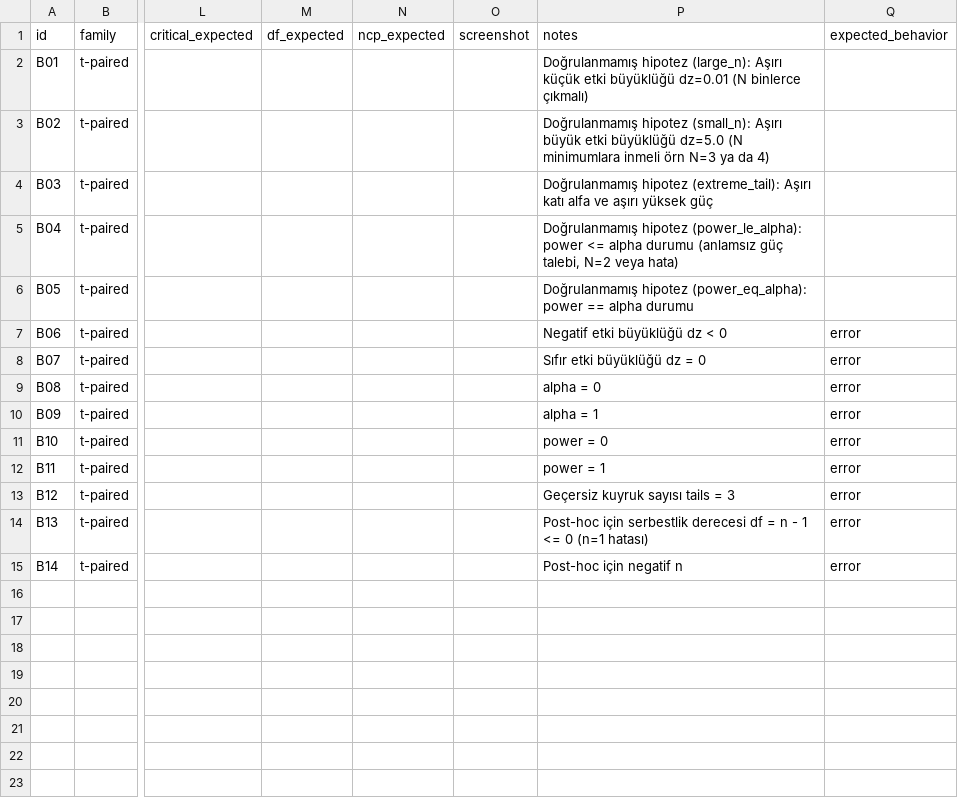
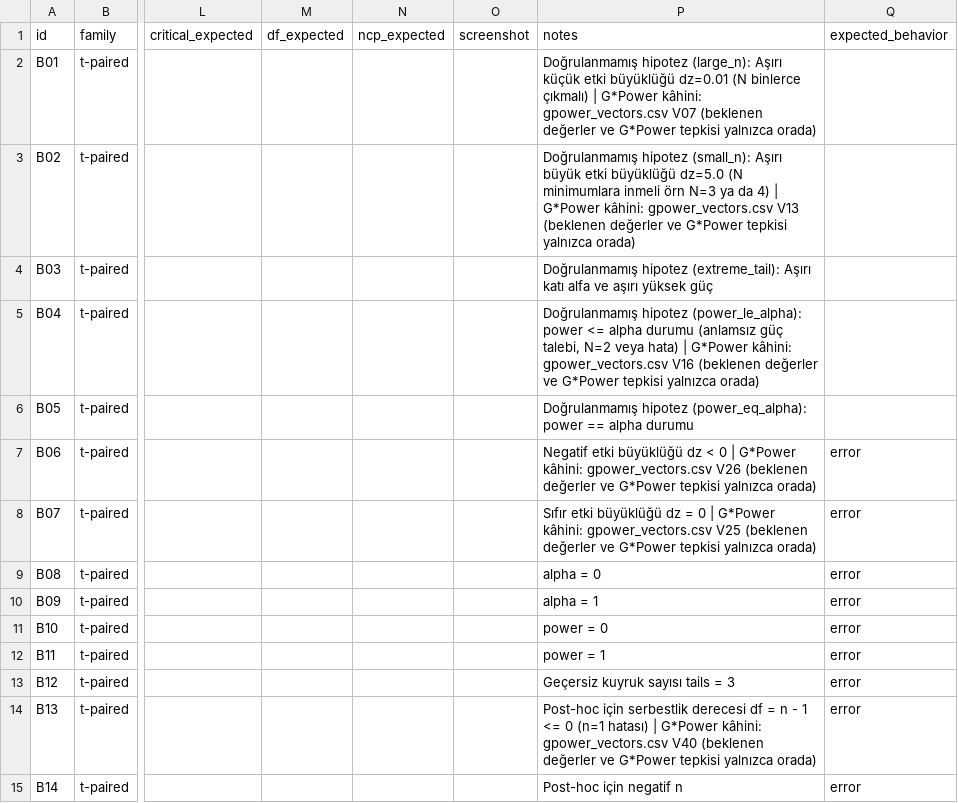
Before and after one commit to mervetask990-art/PowerLab, a CSV file: oracle/boundary_vectors.csv, drawn as a sheet; only a part is shown, gaps mark what is left out; the diff names each change by its address in the sheet, - before the commit and + after, or states it on an @@ line.

```diff
--- a/oracle/boundary_vectors.csv
+++ b/oracle/boundary_vectors.csv
-P2 (notes): …binlerce çıkmalı)
+P2 (notes): …binlerce çıkmalı) | G*Power kâhini: gpower_vectors.csv V07 (beklenen değerler ve G*Power tepkisi yalnızca orada)
-P3 (notes): …da 4)
+P3 (notes): …da 4) | G*Power kâhini: gpower_vectors.csv V13 (beklenen değerler ve G*Power tepkisi yalnızca orada)
-P5 (notes): …veya hata)
+P5 (notes): …veya hata) | G*Power kâhini: gpower_vectors.csv V16 (beklenen değerler ve G*Power tepkisi yalnızca orada)
-P7 (notes): …< 0
+P7 (notes): …< 0 | G*Power kâhini: gpower_vectors.csv V26 (beklenen değerler ve G*Power tepkisi yalnızca orada)
-P8 (notes): …= 0
+P8 (notes): …= 0 | G*Power kâhini: gpower_vectors.csv V25 (beklenen değerler ve G*Power tepkisi yalnızca orada)
-P14 (notes): …(n=1 hatası)
+P14 (notes): …(n=1 hatası) | G*Power kâhini: gpower_vectors.csv V40 (beklenen değerler ve G*Power tepkisi yalnızca orada)
```
Also changed, not shown: oracle/gpower_vectors.csv, 4 other files.
